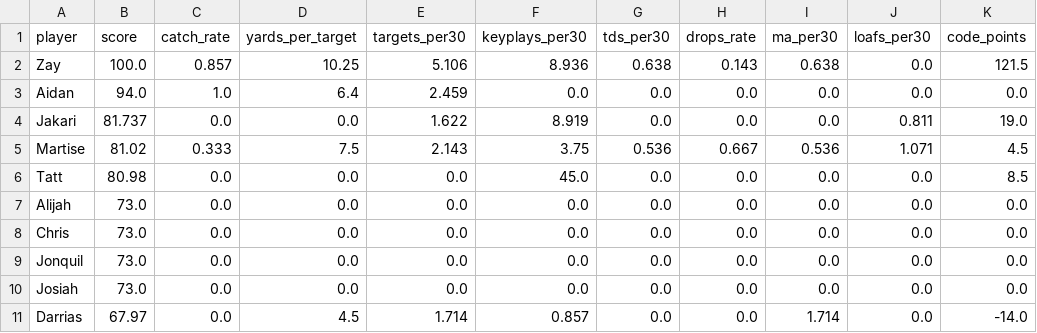
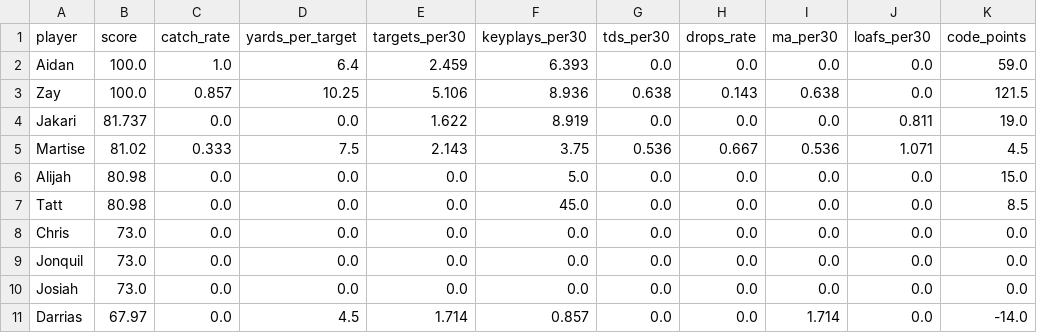
Before and after one commit to mitchelldawkinsjr/GH-Flim-Review, a CSV file: out/2026-2027/Wk1/results_Wk1_Holland_summary.csv, drawn as a sheet.

```diff
--- a/out/2026-2027/Wk1/results_Wk1_Holland_summary.csv
+++ b/out/2026-2027/Wk1/results_Wk1_Holland_summary.csv
@@ -1,8 +1,8 @@
 player,score,catch_rate,yards_per_target,targets_per30,keyplays_per30,tds_per30,drops_rate,ma_per30,loafs_per30,code_points
+Aidan,100.0,1.0,6.4,2.459,6.393,0.0,0.0,0.0,0.0,59.0
 Zay,100.0,0.857,10.25,5.106,8.936,0.638,0.143,0.638,0.0,121.5
-Aidan,94.0,1.0,6.4,2.459,0.0,0.0,0.0,0.0,0.0,0.0
 Jakari,81.737,0.0,0.0,1.622,8.919,0.0,0.0,0.0,0.811,19.0
 Martise,81.02,0.333,7.5,2.143,3.75,0.536,0.667,0.536,1.071,4.5
+Alijah,80.98,0.0,0.0,0.0,5.0,0.0,0.0,0.0,0.0,15.0
 Tatt,80.98,0.0,0.0,0.0,45.0,0.0,0.0,0.0,0.0,8.5
-Alijah,73.0,0.0,0.0,0.0,0.0,0.0,0.0,0.0,0.0,0.0
 Chris,73.0,0.0,0.0,0.0,0.0,0.0,0.0,0.0,0.0,0.0
```
Also changed, not shown: out/2026-2027/Wk1/Wk1_Holland_prepared.csv, out/2026-2027/Wk1/results_Wk1_Holland.csv, 42 other files.
